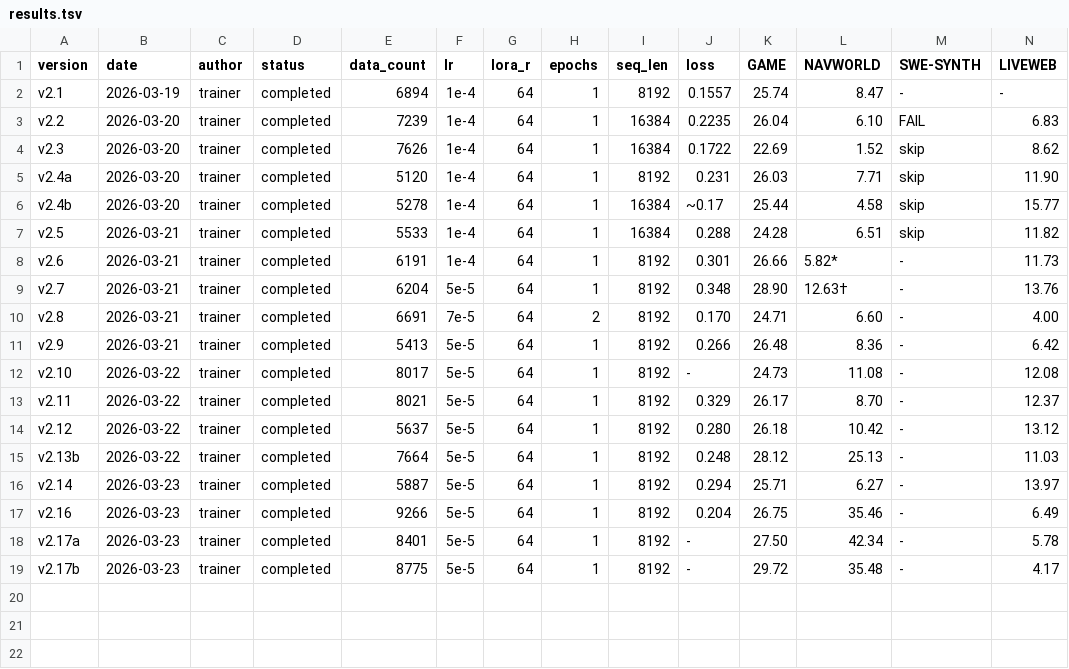
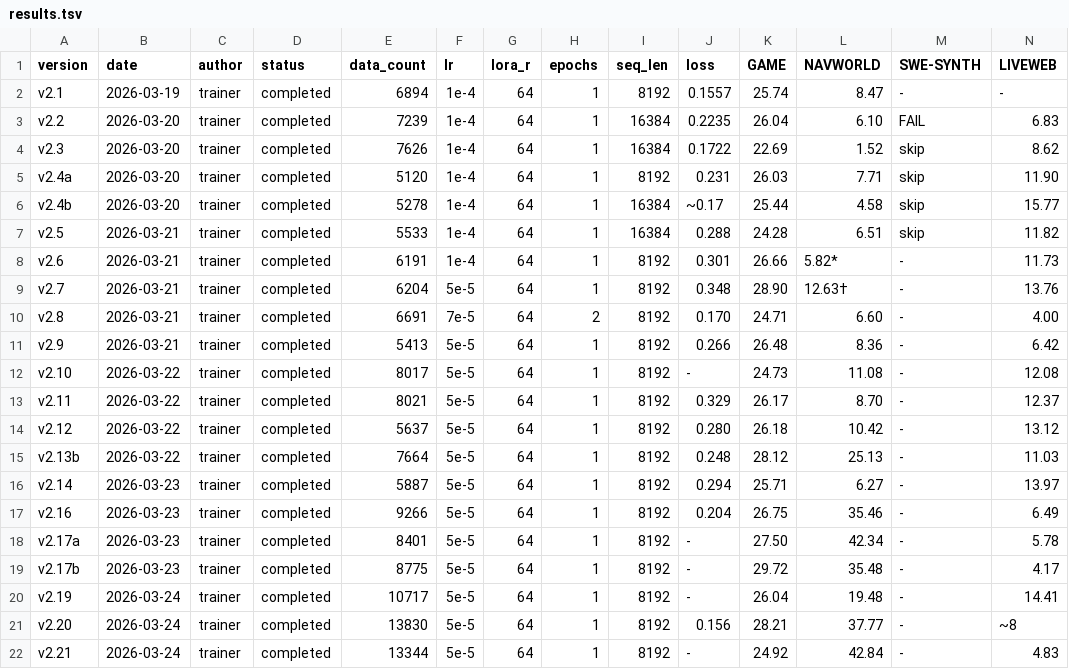
Before and after one commit to wangtong10086/orbit, a TSV file: experiments/results.tsv, drawn as a sheet; only a part is shown; rows hold the shown columns only; the diff names each change by its address in the sheet, - before the commit and + after, or states it on an @@ line.

Commit message:
trainer(eval): v2.21 COMPLETE — NW 42.84 (new best), GAME 24.92, LW 4.83
NW 42.84 surpasses v2.17a (42.34). GAME slightly lower (24.92 vs 28.21).
LW valid-only 32.20 but 85% cache errors destroy production score.
Model on HF. v2.19/v2.20 results also recorded.

```diff
--- a/experiments/results.tsv
+++ b/experiments/results.tsv
+row 20: v2.19 | 2026-03-24 | trainer | completed | 10717 | 5e-5 | 64 | 1 | 8192 | - | 26.04 | 19.48 | - | 14.41
+row 21: v2.20 | 2026-03-24 | trainer | completed | 13830 | 5e-5 | 64 | 1 | 8192 | 0.156 | 28.21 | 37.77 | - | ~8
+row 22: v2.21 | 2026-03-24 | trainer | completed | 13344 | 5e-5 | 64 | 1 | 8192 | - | 24.92 | 42.84 | - | 4.83
```
Also changed, not shown: 2 other files.
